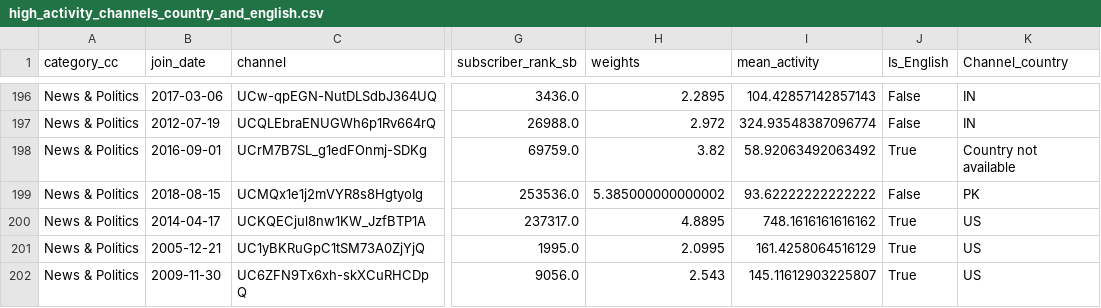
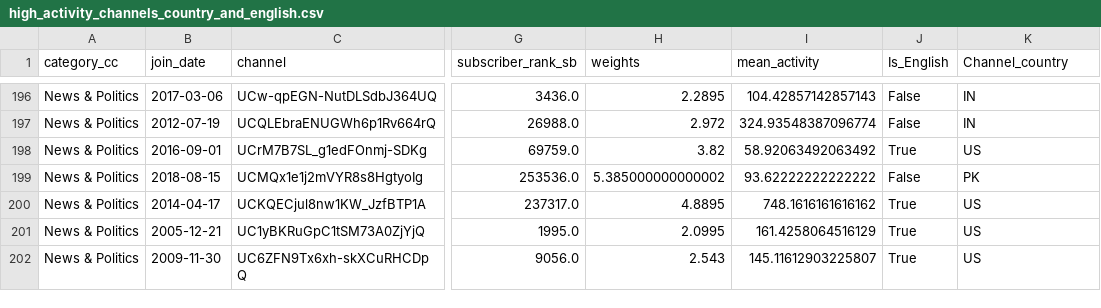
Before and after one commit to epfl-ada/ada-2024-project-lil0mohammadali, a CSV file: data/high_activity_channels_country_and_english.csv, drawn as a sheet; only a part is shown, gaps mark what is left out; the diff covers the shown part only; the diff names each change by its address in the sheet, - before the commit and + after, or states it on an @@ line.

Commit message:
manually added country info to high_activity_channels_country_and_english.csv

```diff
--- a/data/high_activity_channels_country_and_english.csv
+++ b/data/high_activity_channels_country_and_english.csv
-K198 (Channel_country): Country not available
+K198 (Channel_country): US
```
Also changed, not shown: 46 edited cells elsewhere in this file, 1 other file.
